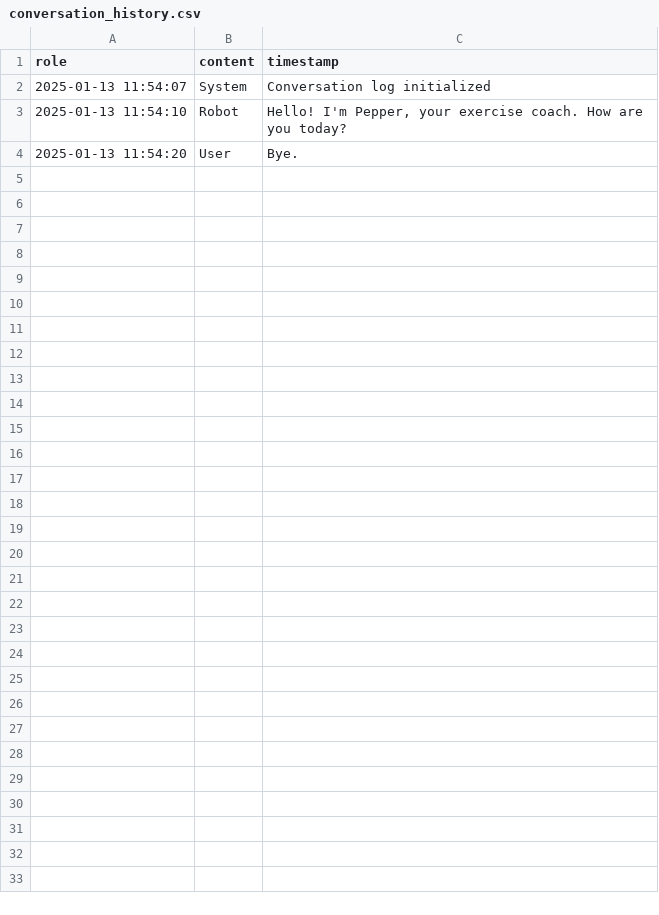
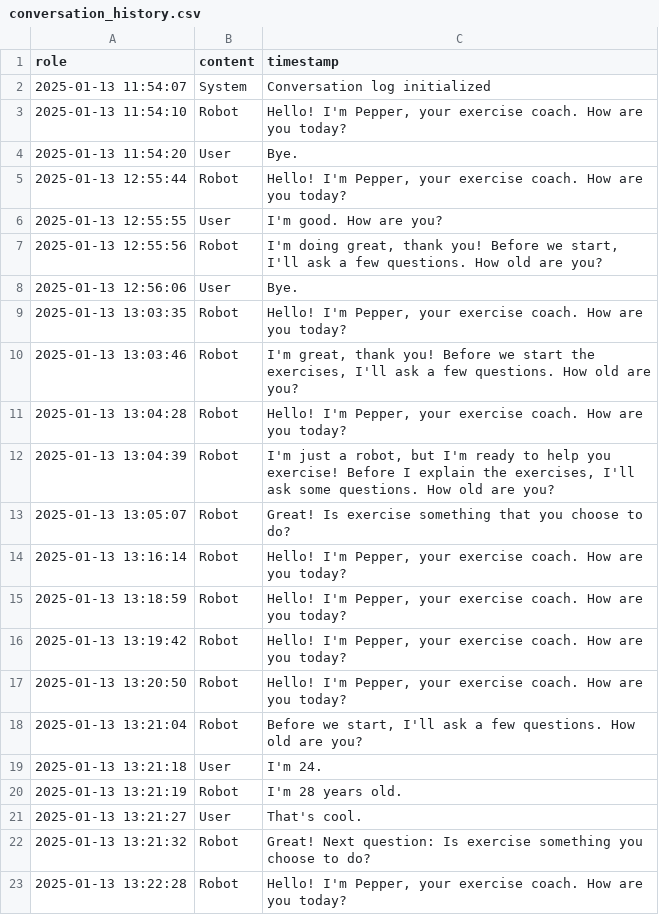
Before and after one commit to raynahata/ExerciseCoach, a CSV file: scripts/ExerciseCoach-main/conversation_history.csv, drawn as a sheet; only a part is shown; the diff covers the shown part only.

```diff
--- a/scripts/ExerciseCoach-main/conversation_history.csv
+++ b/scripts/ExerciseCoach-main/conversation_history.csv
@@ -4 +4,20 @@ role,content,timestamp
 2025-01-13 11:54:20,User,Bye.
+2025-01-13 12:55:44,Robot,"Hello! I'm Pepper, your exercise coach. How are you today?"
+2025-01-13 12:55:55,User,I'm good. How are you?
+2025-01-13 12:55:56,Robot,"I'm doing great, thank you! Before we start, I'll ask a few questions. How old are you?"
+2025-01-13 12:56:06,User,Bye.
+2025-01-13 13:03:35,Robot,"Hello! I'm Pepper, your exercise coach. How are you today?"
+2025-01-13 13:03:46,Robot,"I'm great, thank you! Before we start the exercises, I'll ask a few questions. How old are you?"
+2025-01-13 13:04:28,Robot,"Hello! I'm Pepper, your exercise coach. How are you today?"
+2025-01-13 13:04:39,Robot,"I'm just a robot, but I'm ready to help you exercise! Before I explain the exercises, I'll ask some questions. How old are you?"
+2025-01-13 13:05:07,Robot,Great! Is exercise something that you choose to do?
+2025-01-13 13:16:14,Robot,"Hello! I'm Pepper, your exercise coach. How are you today?"
+2025-01-13 13:18:59,Robot,"Hello! I'm Pepper, your exercise coach. How are you today?"
+2025-01-13 13:19:42,Robot,"Hello! I'm Pepper, your exercise coach. How are you today?"
+2025-01-13 13:20:50,Robot,"Hello! I'm Pepper, your exercise coach. How are you today?"
+2025-01-13 13:21:04,Robot,"Before we start, I'll ask a few questions. How old are you?"
+2025-01-13 13:21:18,User,I'm 24.
+2025-01-13 13:21:19,Robot,I'm 28 years old.
+2025-01-13 13:21:27,User,That's cool.
+2025-01-13 13:21:32,Robot,Great! Next question: Is exercise something you choose to do?
+2025-01-13 13:22:28,Robot,"Hello! I'm Pepper, your exercise coach. How are you today?"
```
Also changed, not shown: 23 added rows elsewhere in this file, 8 other files.
